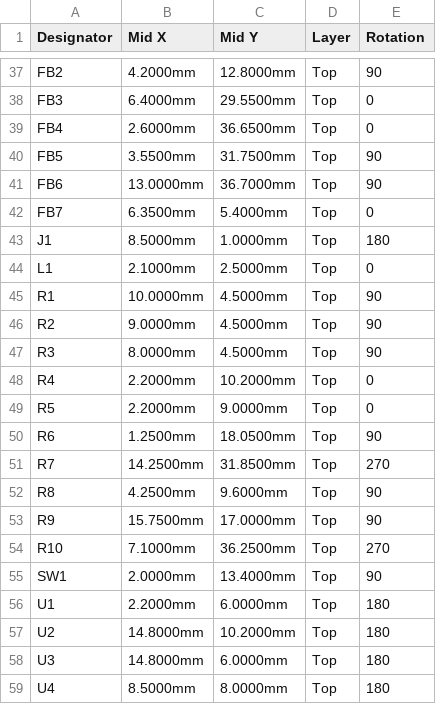
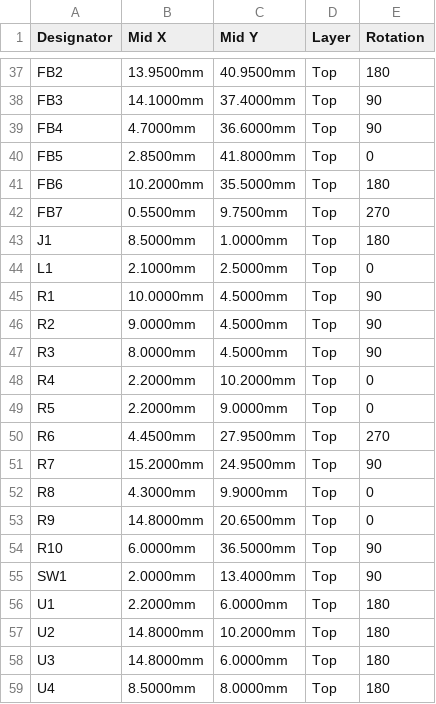
Before and after one commit to ajisrawi/subvocal-radar, a CSV file: hardware/jlcpcb/subvocal-radar-CPL-JLCPCB.csv, drawn as a sheet; only a part is shown, gaps mark what is left out; the diff covers the shown part only; the diff names each change by its address in the sheet, - before the commit and + after, or states it on an @@ line.

```diff
--- a/hardware/jlcpcb/subvocal-radar-CPL-JLCPCB.csv
+++ b/hardware/jlcpcb/subvocal-radar-CPL-JLCPCB.csv
-B37 (Mid X): 4.2000mm
+B37 (Mid X): 13.9500mm
-C37 (Mid Y): 12.8000mm
+C37 (Mid Y): 40.9500mm
-E37 (Rotation): 90
+E37 (Rotation): 180
-B38 (Mid X): 6.4000mm
+B38 (Mid X): 14.1000mm
-C38 (Mid Y): 29.5500mm
+C38 (Mid Y): 37.4000mm
-E38:E39 (Rotation): 0
+E38:E39 (Rotation): 90
-B39 (Mid X): 2.6000mm
+B39 (Mid X): 4.7000mm
-C39 (Mid Y): 36.6500mm
+C39 (Mid Y): 36.6000mm
-B40 (Mid X): 3.5500mm
+B40 (Mid X): 2.8500mm
-C40 (Mid Y): 31.7500mm
+C40 (Mid Y): 41.8000mm
-E40 (Rotation): 90
+E40 (Rotation): 0
-B41 (Mid X): 13.0000mm
+B41 (Mid X): 10.2000mm
-C41 (Mid Y): 36.7000mm
+C41 (Mid Y): 35.5000mm
-E41 (Rotation): 90
+E41 (Rotation): 180
-B42 (Mid X): 6.3500mm
+B42 (Mid X): 0.5500mm
-C42 (Mid Y): 5.4000mm
+C42 (Mid Y): 9.7500mm
-E42 (Rotation): 0
+E42 (Rotation): 270
-B50 (Mid X): 1.2500mm
+B50 (Mid X): 4.4500mm
-C50 (Mid Y): 18.0500mm
+C50 (Mid Y): 27.9500mm
-E50 (Rotation): 90
+E50 (Rotation): 270
-B51 (Mid X): 14.2500mm
+B51 (Mid X): 15.2000mm
-C51 (Mid Y): 31.8500mm
+C51 (Mid Y): 24.9500mm
-E51 (Rotation): 270
+E51 (Rotation): 90
-B52 (Mid X): 4.2500mm
+B52 (Mid X): 4.3000mm
-C52 (Mid Y): 9.6000mm
+C52 (Mid Y): 9.9000mm
-E52:E53 (Rotation): 90
+E52:E53 (Rotation): 0
-B53 (Mid X): 15.7500mm
+B53 (Mid X): 14.8000mm
-C53 (Mid Y): 17.0000mm
+C53 (Mid Y): 20.6500mm
-B54 (Mid X): 7.1000mm
+B54 (Mid X): 6.0000mm
-C54 (Mid Y): 36.2500mm
+C54 (Mid Y): 36.5000mm
-E54 (Rotation): 270
+E54 (Rotation): 90
```
Also changed, not shown: 31 edited cells elsewhere in this file, hardware/fab/assembly/subvocal-radar-CPL.csv, 10 other files.
